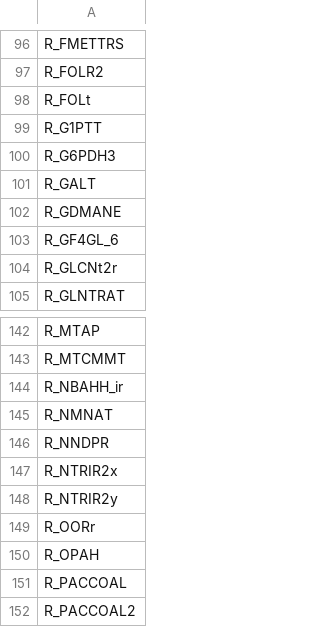
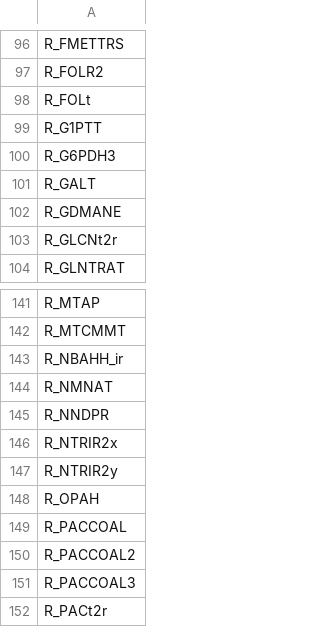
Before and after one commit to mtefagh/sparseQFCA.jl, a CSV file: example/PythonResults/iAF692.csv, drawn as a sheet; only a part is shown, gaps mark what is left out; the shorter side is filled out with more unchanged rows; the diff names each change by its address in the sheet, - before the commit and + after, or states it on an @@ line.

Commit message:
Add files via upload

```diff
--- a/example/PythonResults/iAF692.csv
+++ b/example/PythonResults/iAF692.csv
-row 103: R_GF4GL_6
-row 149: R_OORr
```
